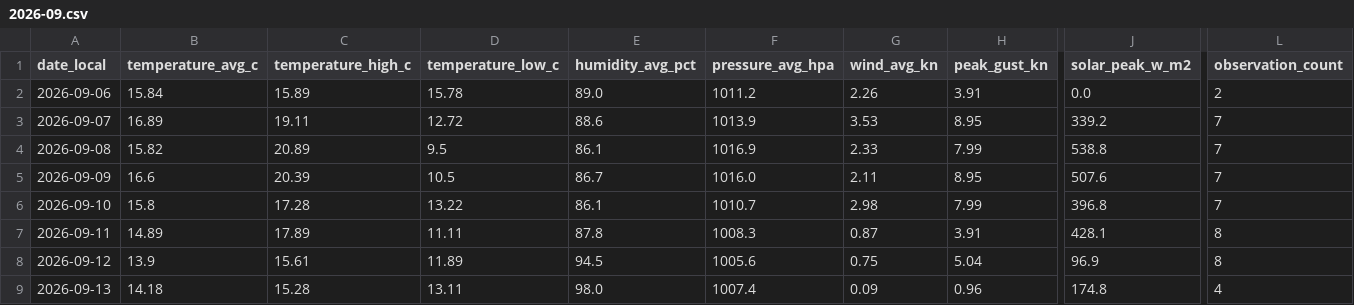
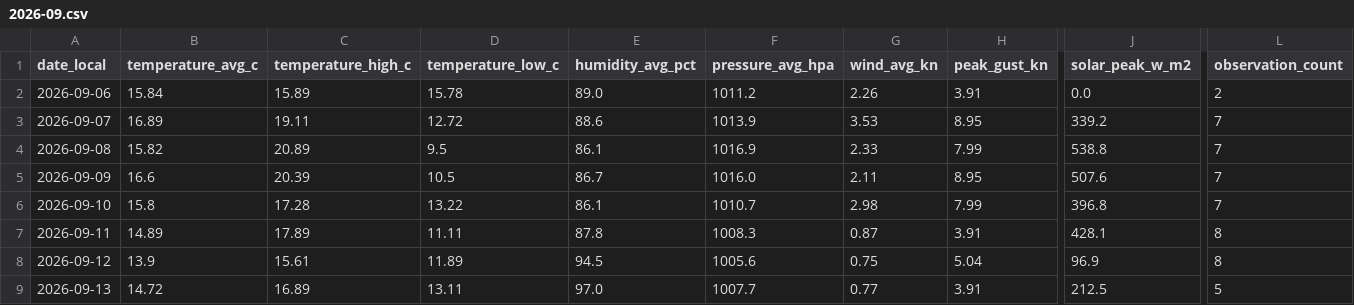
Before and after one commit to TrentinP/brambley-weather, a CSV file: data/daily/2026-09.csv, drawn as a sheet; only a part is shown, gaps mark what is left out; the diff names each change by its address in the sheet, - before the commit and + after, or states it on an @@ line.

```diff
--- a/data/daily/2026-09.csv
+++ b/data/daily/2026-09.csv
-B9 (temperature_avg_c): 14.18
+B9 (temperature_avg_c): 14.72
-C9 (temperature_high_c): 15.28
+C9 (temperature_high_c): 16.89
-E9 (humidity_avg_pct): 98.0
+E9 (humidity_avg_pct): 97.0
-F9 (pressure_avg_hpa): 1007.4
+F9 (pressure_avg_hpa): 1007.7
-G9 (wind_avg_kn): 0.09
+G9 (wind_avg_kn): 0.77
-H9 (peak_gust_kn): 0.96
+H9 (peak_gust_kn): 3.91
-J9 (solar_peak_w_m2): 174.8
+J9 (solar_peak_w_m2): 212.5
-L9 (observation_count): 4
+L9 (observation_count): 5
```
Also changed, not shown: data/observations/2026-09.csv, 1 other file.
